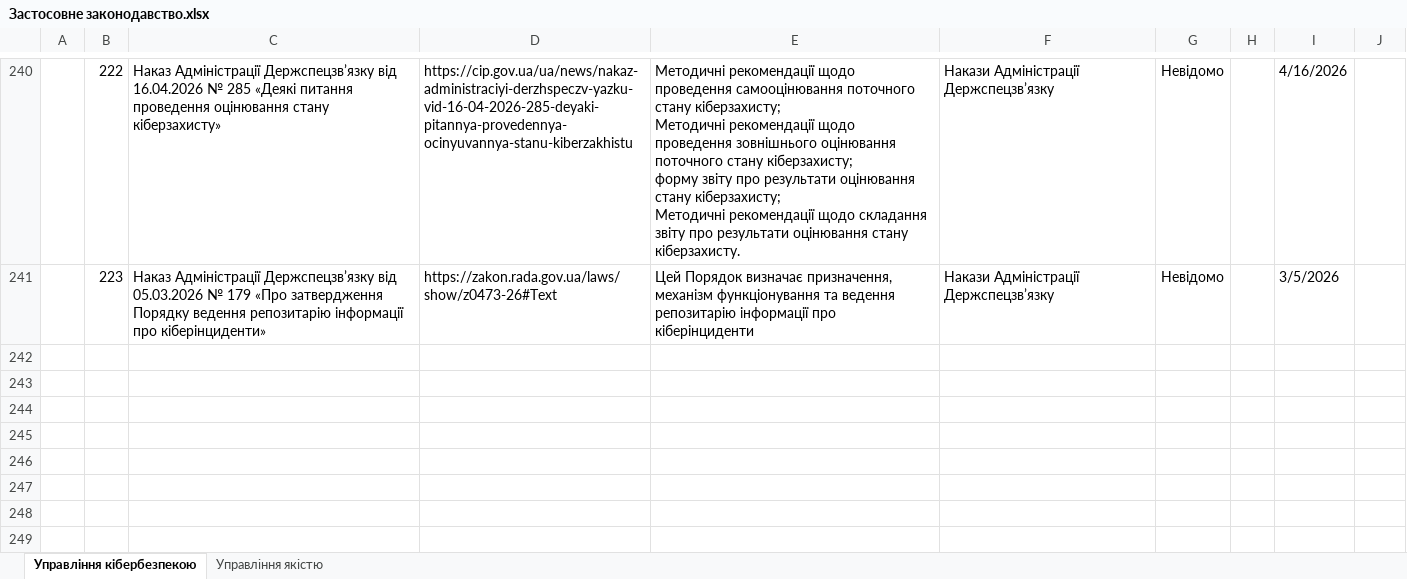
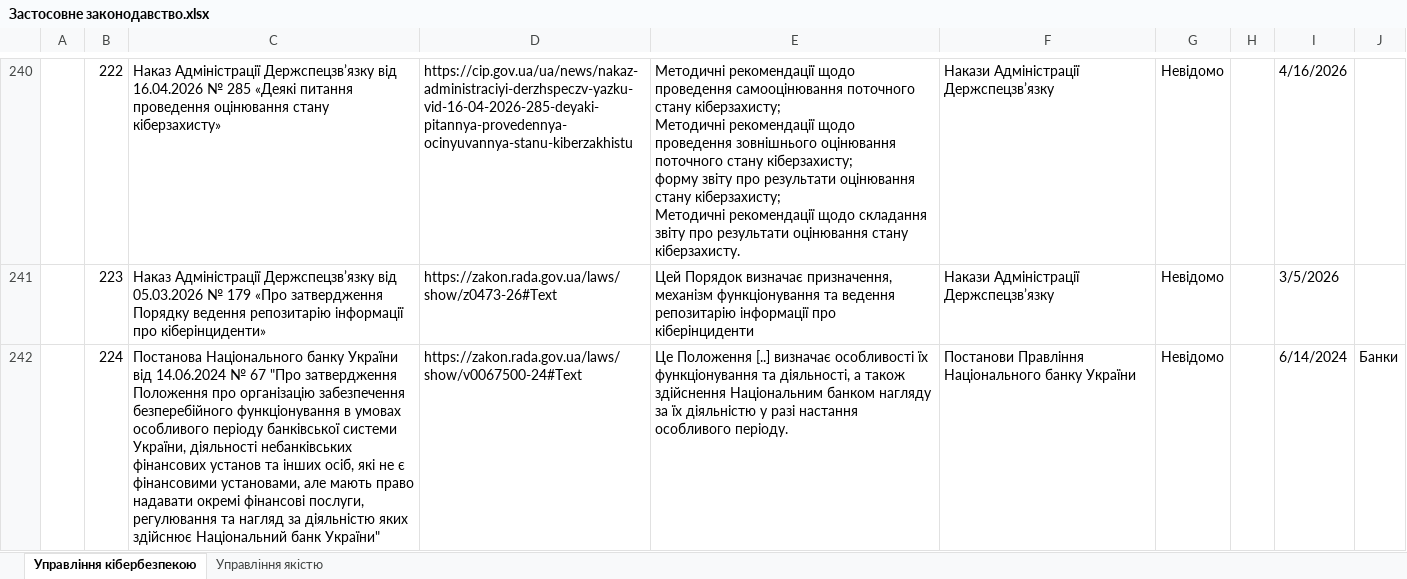
Before and after one commit to Ivan-Gokin/grc-one-stop-shop-ua, an Excel workbook: Застосовне законодавство.xlsx, sheet Управління кібербезпекою, drawn as a sheet; only a part is shown, gaps mark what is left out; values as stored, in another font and other column widths than the file's, no borders; conditional formats and table styles not drawn; the diff names each change by its address in the sheet, - before the commit and + after, or states it on an @@ line.

Commit message:
Add files via upload

```diff
--- a/Застосовне законодавство.xlsx (sheet Управління кібербезпекою)
+++ b/Застосовне законодавство.xlsx (sheet Управління кібербезпекою)
+row 242:  | 224 | Постанова Національного банку України від 14.06.2024 № 67 "Про затвердження Положення про організацію забезпечення безперебійного функціонування в умовах особливого періоду банківської системи України, діяльності небанківських фінансових установ та інших осіб, які не є фінансовими установами, але мають право надавати окремі фінансові послуги, регулювання та нагляд за діяльністю яких здійснює Національний банк України" | https://zakon.rada.gov.ua/laws/show/v0067500-24#Text | Це Положення [..] визначає особливості їх функціонування та діяльності, а також здійснення Національним банком нагляду за їх діяльністю у разі настання особливого періоду. | Постанови Правління Національного банку України | Невідомо |  | 6/14/2024 | Банки
```
